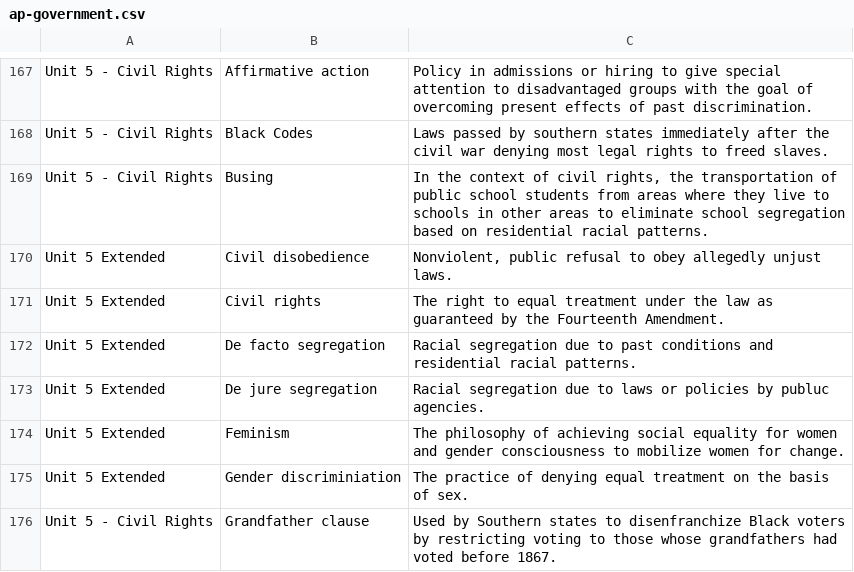
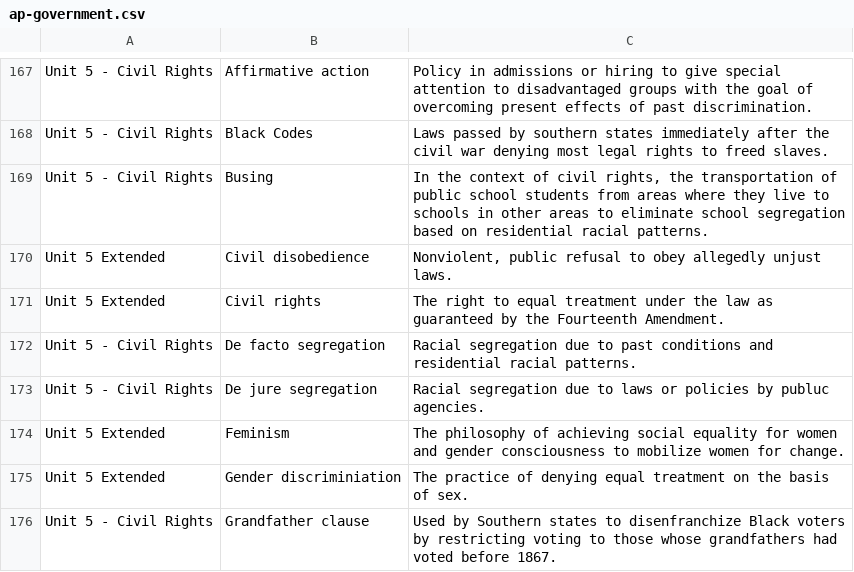
Before and after one commit to j-nac/rapidity, a CSV file: app/public/data/ap-government.csv, drawn as a sheet; only a part is shown, gaps mark what is left out; the diff covers the shown part only.

```diff
--- a/app/public/data/ap-government.csv
+++ b/app/public/data/ap-government.csv
@@ -171,4 +171,4 @@ Unit 5 Extended,Civil disobedience,"Nonviolent, public refusal to obey allegedly
 Unit 5 Extended,Civil rights,The right to equal treatment under the law as guaranteed by the Fourteenth Amendment.,,
-Unit 5 Extended,De facto segregation,Racial segregation due to past conditions and residential racial patterns.,,
-Unit 5 Extended,De jure segregation,Racial segregation due to laws or policies by publuc agencies.,,
+Unit 5 - Civil Rights,De facto segregation,Racial segregation due to past conditions and residential racial patterns.,,
+Unit 5 - Civil Rights,De jure segregation,Racial segregation due to laws or policies by publuc agencies.,,
 Unit 5 Extended,Feminism,The philosophy of achieving social equality for women and gender consciousness to mobilize women for change.,,
```
Also changed, not shown: 25 added rows and 5 edited cells elsewhere in this file.
